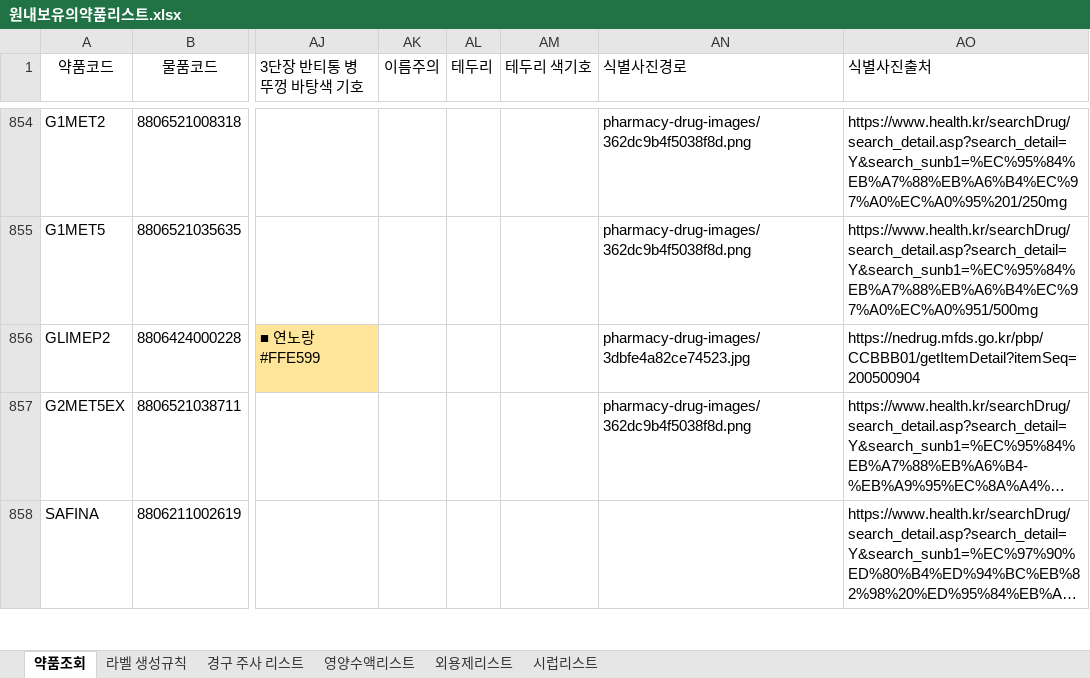
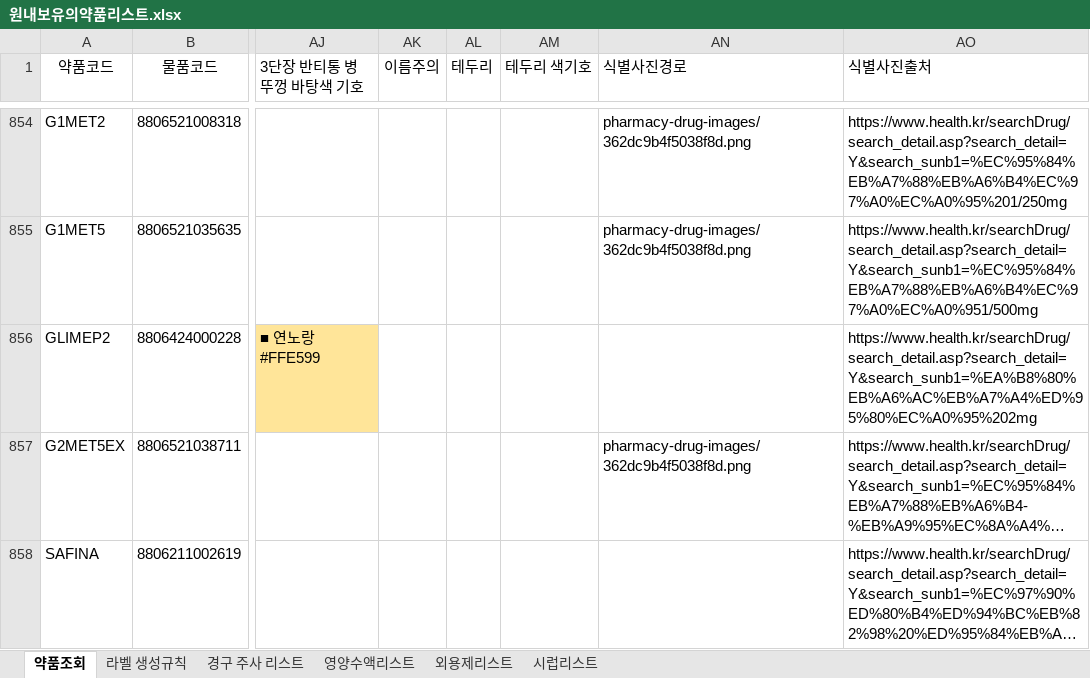
Before and after one commit to donggukpharm7992-star/Ecart-, an Excel workbook: 약제팀 라벨/원내보유의약품리스트.xlsx, sheet 약품조회, drawn as a sheet; only a part is shown, gaps mark what is left out; long unchanged cells end in …; values as stored, in another font and other column widths than the file's, no borders; the diff covers the shown part only; the diff names each change by its address in the sheet, - before the commit and + after, or states it on an @@ line.

```diff
--- a/약제팀 라벨/원내보유의약품리스트.xlsx (sheet 약품조회)
+++ b/약제팀 라벨/원내보유의약품리스트.xlsx (sheet 약품조회)
-AN856 (식별사진경로): pharmacy-drug-images/3dbfe4a82ce74523.jpg
+AN856 (식별사진경로): (empty)
-AO856 (식별사진출처): https://nedrug.mfds.go.kr/pbp/CCBBB01/getItemDetail?itemSeq=200500904
+AO856 (식별사진출처): https://www.health.kr/searchDrug/search_detail.asp?search_detail=Y&search_sunb1=%EA%B8%80%EB%A6%AC%EB%A7%A4%ED%95%80%EC%A0%95%202mg
```
Also changed, not shown: 54 edited cells elsewhere in this sheet, 12 other files.
